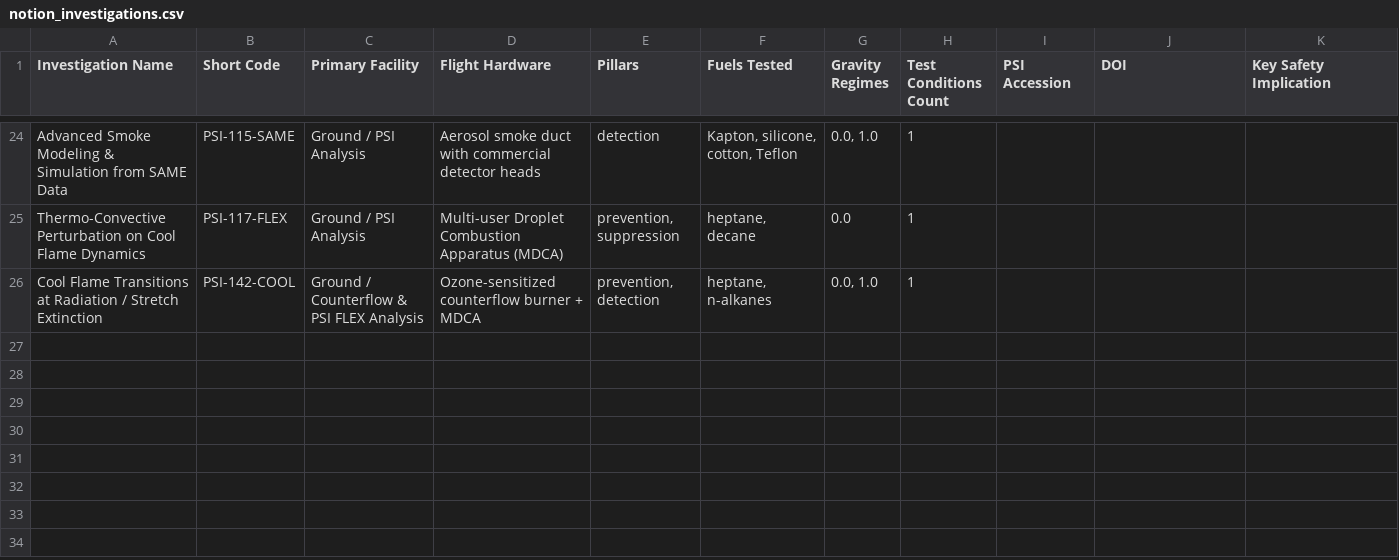
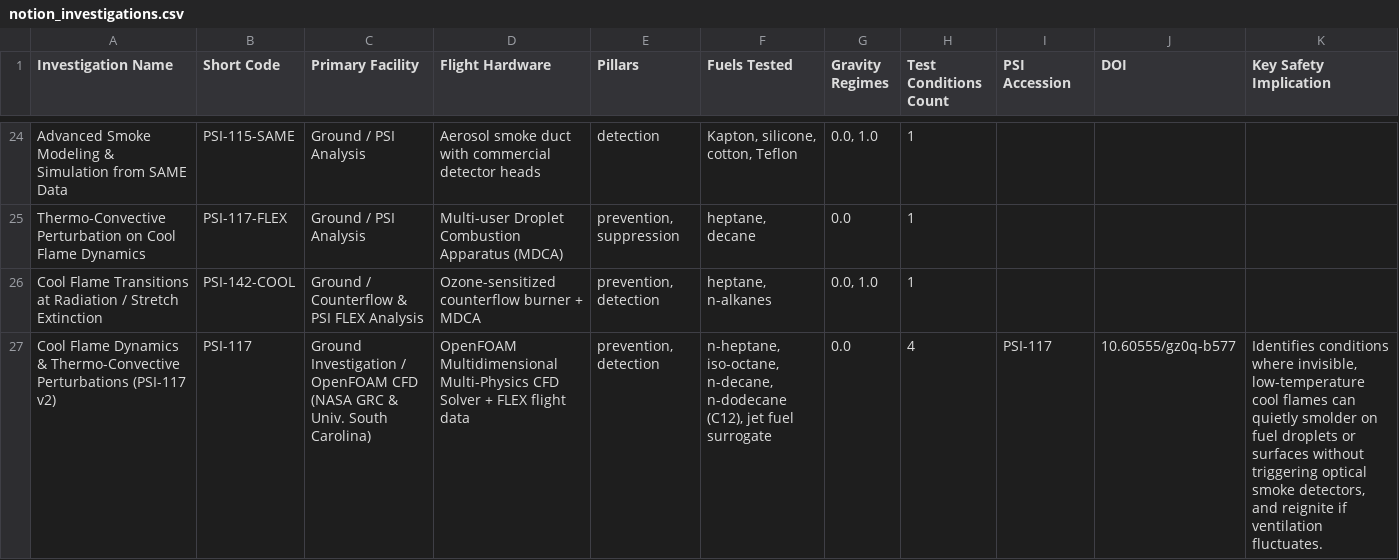
Before and after one commit to spiderman9793-spec/flira, a CSV file: public/notion_exports/notion_investigations.csv, drawn as a sheet; only a part is shown, gaps mark what is left out.

```diff
--- a/public/notion_exports/notion_investigations.csv
+++ b/public/notion_exports/notion_investigations.csv
@@ -26 +26,2 @@ Thermo-Convective Perturbation on Cool Flame Dynamics,PSI-117-FLEX,Ground / PSI
 Cool Flame Transitions at Radiation / Stretch Extinction,PSI-142-COOL,Ground / Counterflow & PSI FLEX Analysis,Ozone-sensitized counterflow burner + MDCA,"prevention, detection","heptane, n-alkanes","0.0, 1.0",1,,,
+Cool Flame Dynamics & Thermo-Convective Perturbations (PSI-117 v2),PSI-117,Ground Investigation / OpenFOAM CFD (NASA GRC & Univ. South Carolina),OpenFOAM Multidimensional Multi-Physics CFD Solver + FLEX flight data,"prevention, detection","n-heptane, iso-octane, n-decane, n-dodecane (C12), jet fuel surrogate",0.0,4,PSI-117,10.60555/gz0q-b577,"Identifies conditions where invisible, low-temperature cool flames can quietly smolder on fuel droplets or surfaces without triggering optical smoke detectors, and reignite if ventilation fluctuates."
```
Also changed, not shown: public/notion_exports/notion_test_conditions.csv, 7 other files.
